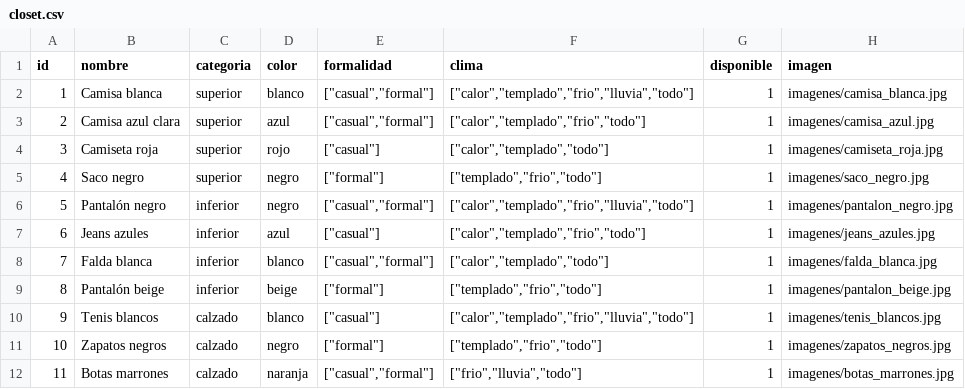
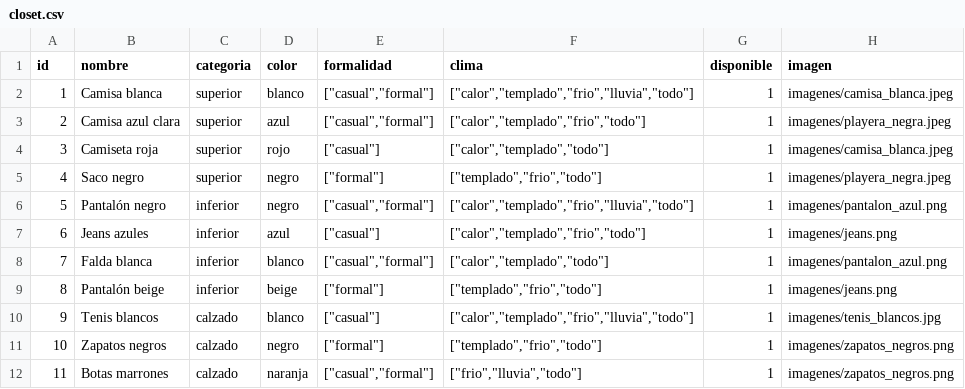
Before and after one commit to ZuraDCZ/Closet-Outfits, a CSV file: closet.csv, drawn as a sheet.

```diff
--- a/closet.csv
+++ b/closet.csv
@@ -1,12 +1,12 @@
 id,nombre,categoria,color,formalidad,clima,disponible,imagen
-1,Camisa blanca,superior,blanco,"[""casual"",""formal""]","[""calor"",""templado"",""frio"",""lluvia"",""todo""]",1,imagenes/camisa_blanca.jpg
-2,Camisa azul clara,superior,azul,"[""casual"",""formal""]","[""calor"",""templado"",""frio"",""todo""]",1,imagenes/camisa_azul.jpg
-3,Camiseta roja,superior,rojo,"[""casual""]","[""calor"",""templado"",""todo""]",1,imagenes/camiseta_roja.jpg
-4,Saco negro,superior,negro,"[""formal""]","[""templado"",""frio"",""todo""]",1,imagenes/saco_negro.jpg
-5,Pantalón negro,inferior,negro,"[""casual"",""formal""]","[""calor"",""templado"",""frio"",""lluvia"",""todo""]",1,imagenes/pantalon_negro.jpg
-6,Jeans azules,inferior,azul,"[""casual""]","[""calor"",""templado"",""frio"",""todo""]",1,imagenes/jeans_azules.jpg
-7,Falda blanca,inferior,blanco,"[""casual"",""formal""]","[""calor"",""templado"",""todo""]",1,imagenes/falda_blanca.jpg
-8,Pantalón beige,inferior,beige,"[""formal""]","[""templado"",""frio"",""todo""]",1,imagenes/pantalon_beige.jpg
+1,Camisa blanca,superior,blanco,"[""casual"",""formal""]","[""calor"",""templado"",""frio"",""lluvia"",""todo""]",1,imagenes/camisa_blanca.jpeg
+2,Camisa azul clara,superior,azul,"[""casual"",""formal""]","[""calor"",""templado"",""frio"",""todo""]",1,imagenes/playera_negra.jpeg
+3,Camiseta roja,superior,rojo,"[""casual""]","[""calor"",""templado"",""todo""]",1,imagenes/camisa_blanca.jpeg
+4,Saco negro,superior,negro,"[""formal""]","[""templado"",""frio"",""todo""]",1,imagenes/playera_negra.jpeg
+5,Pantalón negro,inferior,negro,"[""casual"",""formal""]","[""calor"",""templado"",""frio"",""lluvia"",""todo""]",1,imagenes/pantalon_azul.png
+6,Jeans azules,inferior,azul,"[""casual""]","[""calor"",""templado"",""frio"",""todo""]",1,imagenes/jeans.png
+7,Falda blanca,inferior,blanco,"[""casual"",""formal""]","[""calor"",""templado"",""todo""]",1,imagenes/pantalon_azul.png
+8,Pantalón beige,inferior,beige,"[""formal""]","[""templado"",""frio"",""todo""]",1,imagenes/jeans.png
 9,Tenis blancos,calzado,blanco,"[""casual""]","[""calor"",""templado"",""frio"",""lluvia"",""todo""]",1,imagenes/tenis_blancos.jpg
-10,Zapatos negros,calzado,negro,"[""formal""]","[""templado"",""frio"",""todo""]",1,imagenes/zapatos_negros.jpg
-11,Botas marrones,calzado,naranja,"[""casual"",""formal""]","[""frio"",""lluvia"",""todo""]",1,imagenes/botas_marrones.jpg
+10,Zapatos negros,calzado,negro,"[""formal""]","[""templado"",""frio"",""todo""]",1,imagenes/zapatos_negros.png
+11,Botas marrones,calzado,naranja,"[""casual"",""formal""]","[""frio"",""lluvia"",""todo""]",1,imagenes/zapatos_negros.png
```
Also changed, not shown: 4 other files.
